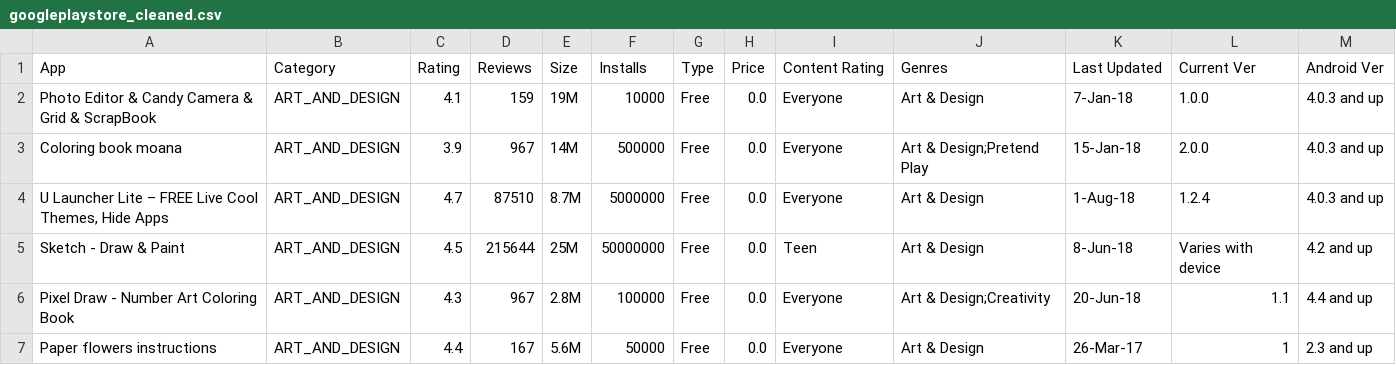
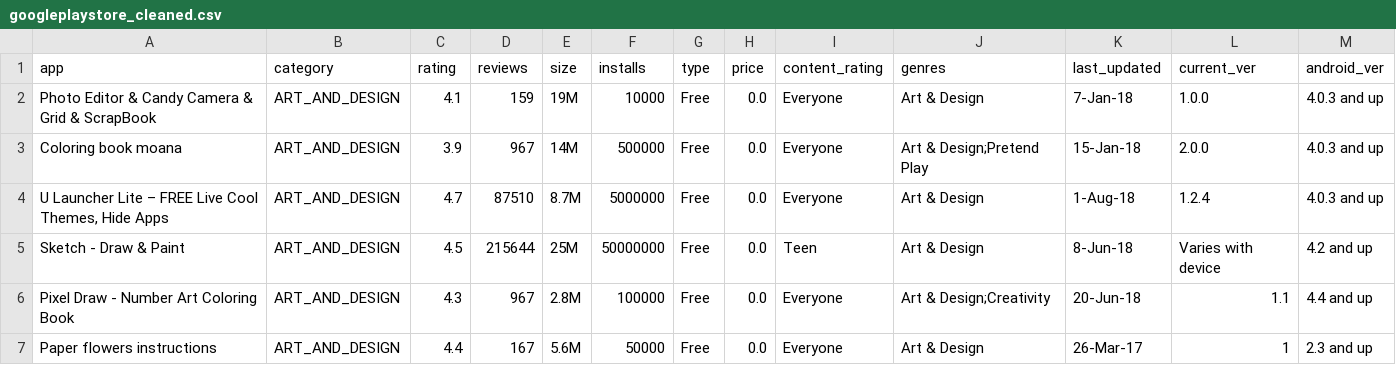
Before and after one commit to cathuyson2010/App_marketplace_analysis, a CSV file: data/googleplaystore_cleaned.csv, drawn as a sheet; only a part is shown; removed rows and columns are numbered as before the commit, all else as after; the diff names each change by its address in the sheet, - before the commit and + after, or states it on an @@ line.

```diff
--- a/data/googleplaystore_cleaned.csv
+++ b/data/googleplaystore_cleaned.csv
-row 1: App | Category | Rating | Reviews | Size | Installs | Type | Price | Content Rating | Genres | Last Updated | Current Ver | Android Ver
+row 1: app | category | rating | reviews | size | installs | type | price | content_rating | genres | last_updated | current_ver | android_ver
```
Also changed, not shown: 4 other files.
